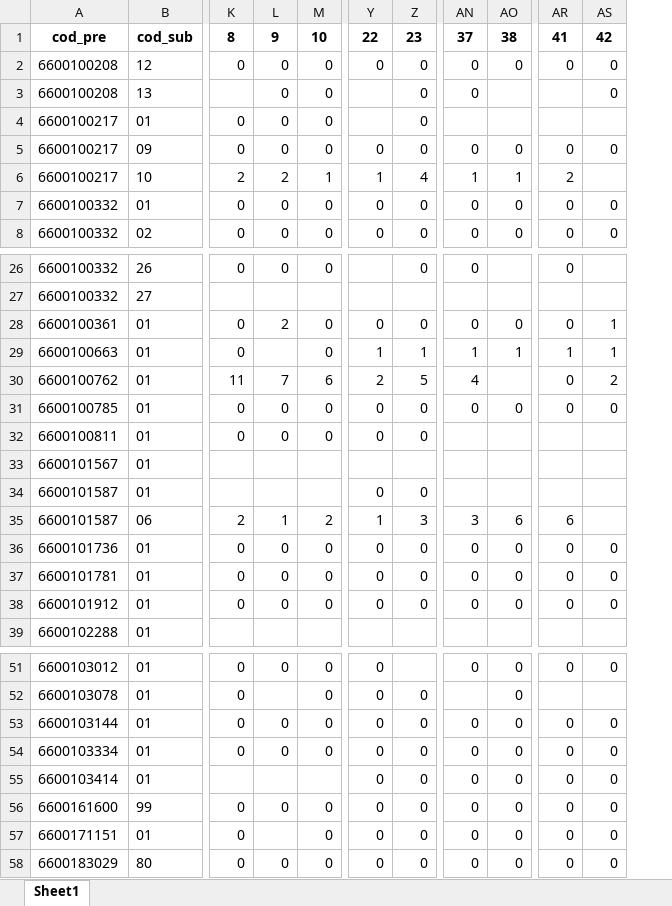
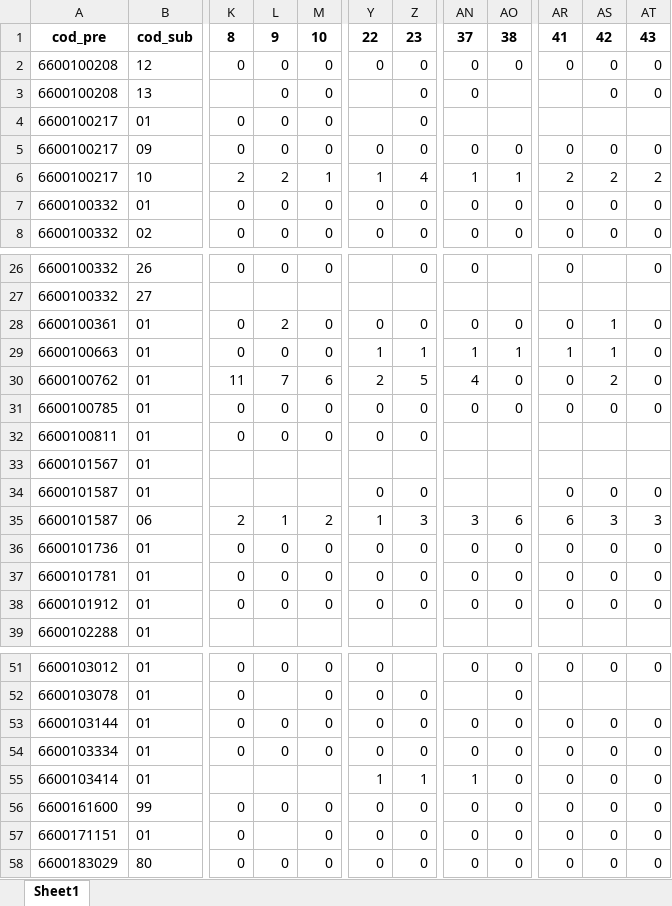
Before and after one commit to sivigilaper/Boletin_epi, an Excel workbook: Boletin_ Epi_Pereira/Datos/revision_IRAUci_semanal.xlsx, sheet Sheet1, drawn as a sheet; only a part is shown, gaps mark what is left out; values as stored, in another font and other column widths than the file's, no borders; the diff names each change by its address in the sheet, - before the commit and + after, or states it on an @@ line.

```diff
--- a/Boletin_ Epi_Pereira/Datos/revision_IRAUci_semanal.xlsx (sheet Sheet1)
+++ b/Boletin_ Epi_Pereira/Datos/revision_IRAUci_semanal.xlsx (sheet Sheet1)
+column AT, rows 1-8: 43 | 0 | 0 |  | 0 | 2 | 0 | 0; rows 26-38: 0 |  | 0 | 0 | 0 | 0 |  |  | 0 | 3 | 0 | 0 | 0; rows 51-58: 0 |  | 0 | 0 | 0 | 0 | 0 | 0
-AS6: (empty)
+AS6: 2
-L29: (empty)
+L29: 0
-AO30: (empty)
+AO30: 0
-AR34: (empty)
+AR34: 0
-AS34: (empty)
+AS34: 0
-AS35: (empty)
+AS35: 3
-Y55: 0
+Y55: 1
-Z55: 0
+Z55: 1
-AN55: 0
+AN55: 1
```
Also changed, not shown: Boletin_ Epi_Pereira/Datos/eda2018.xlsx, Boletin_ Epi_Pereira/Datos/poisson.xlsx, 6 other files.
